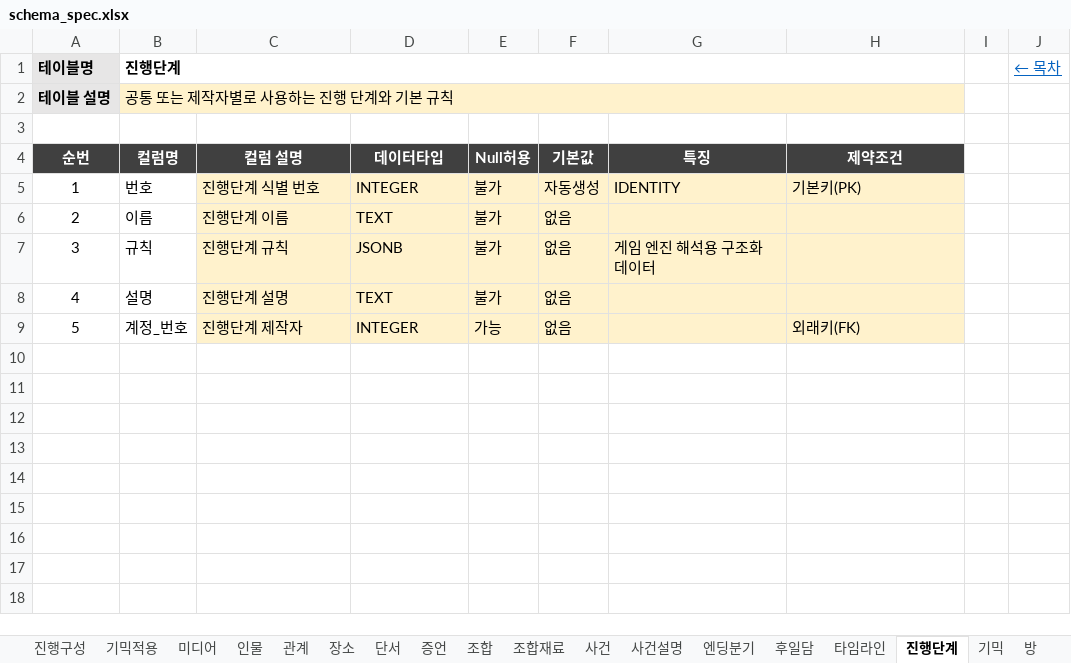
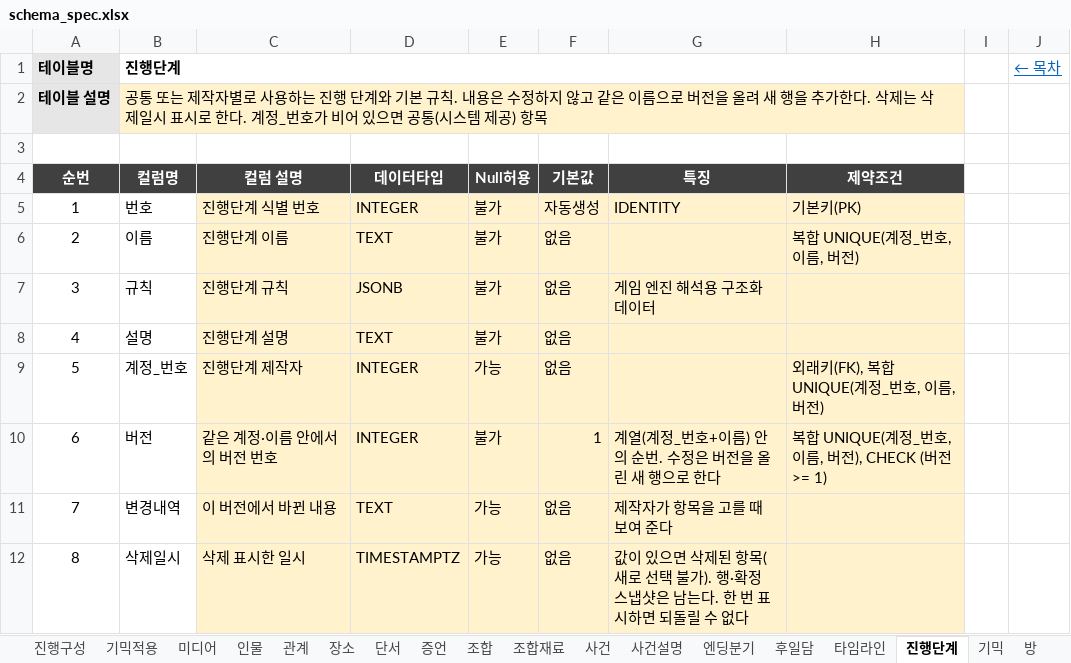
Before and after one commit to Donguk-Kim-kr/murdermystery, an Excel workbook: db/spec/schema_spec.xlsx, sheet 진행단계, drawn as a sheet; values as stored, in another font and other column widths than the file's, no borders; the diff names each change by its address in the sheet, - before the commit and + after, or states it on an @@ line.

```diff
--- a/db/spec/schema_spec.xlsx (sheet 진행단계)
+++ b/db/spec/schema_spec.xlsx (sheet 진행단계)
-B2 (컬럼명): …본 규칙
+B2 (컬럼명): …본 규칙. 내용은 수정하지 않고 같은 이름으로 버전을 올려 새 행을 추가한다. 삭제는 삭제일시 표시로 한다. 계정_번호가 비어 있으면 공통(시스템 제공) 항목
-H6 (제약조건): (empty)
+H6 (제약조건): 복합 UNIQUE(계정_번호, 이름, 버전)
-H9 (제약조건): 외래키(FK)
+H9 (제약조건): 외래키(FK), 복합 UNIQUE(계정_번호, 이름, 버전)
+row 10: 6 | 버전 | 같은 계정·이름 안에서의 버전 번호 | INTEGER | 불가 | 1 | 계열(계정_번호+이름) 안의 순번. 수정은 버전을 올린 새 행으로 한다 | 복합 UNIQUE(계정_번호, 이름, 버전), CHECK (버전 >= 1)
+row 11: 7 | 변경내역 | 이 버전에서 바뀐 내용 | TEXT | 가능 | 없음 | 제작자가 항목을 고를 때 보여 준다
+row 12: 8 | 삭제일시 | 삭제 표시한 일시 | TIMESTAMPTZ | 가능 | 없음 | 값이 있으면 삭제된 항목(새로 선택 불가). 행·확정 스냅샷은 남는다. 한 번 표시하면 되돌릴 수 없다
```
Also changed, not shown: sheet 기믹, sheet 목차, 6 other files.
